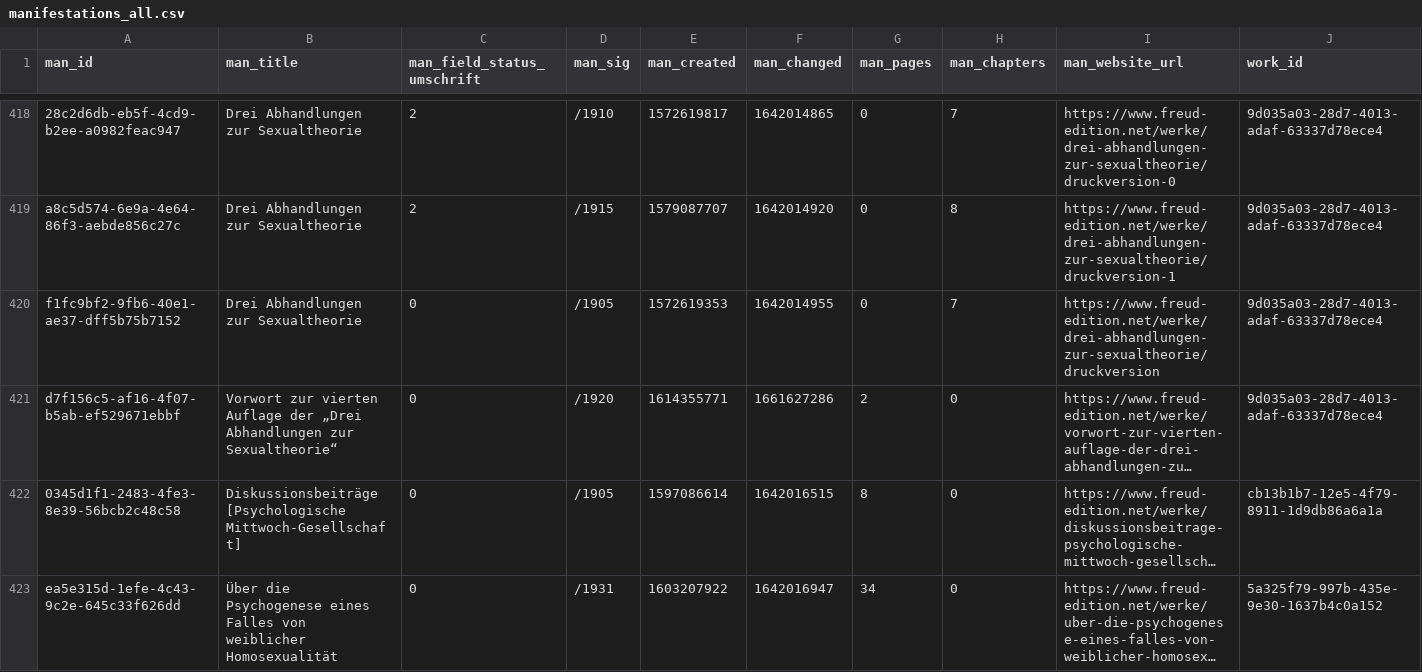
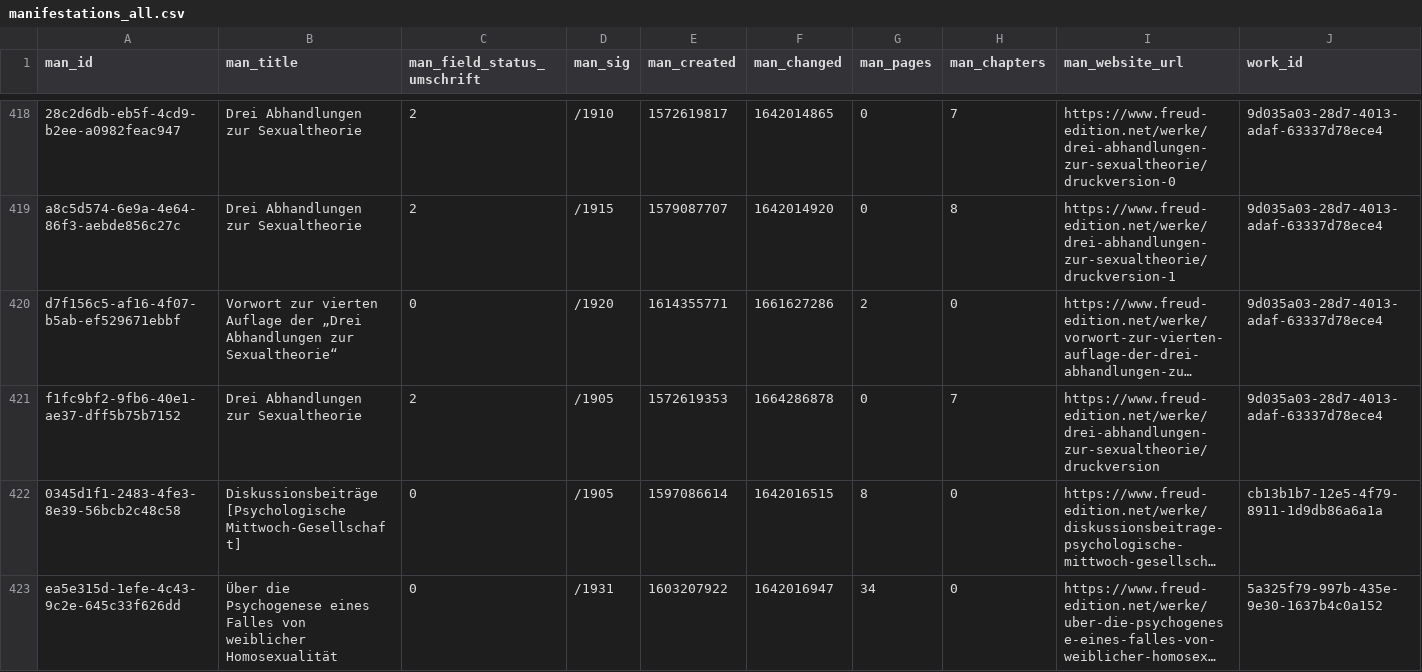
Before and after one commit to freud-digital/frd-reporting, a CSV file: html/data/manifestations_all.csv, drawn as a sheet; only a part is shown, gaps mark what is left out; long unchanged cells end in …; removed rows and columns are numbered as before the commit, all else as after; rows hold the shown columns only; the diff names each change by its address in the sheet, - before the commit and + after, or states it on an @@ line.

```diff
--- a/html/data/manifestations_all.csv
+++ b/html/data/manifestations_all.csv
-row 420: f1fc9bf2-9fb6-40e1-ae37-dff5b75b7152 | Drei Abhandlungen zur Sexualtheorie | 0 | /1905 | 1572619353 | 1642014955 | 0 | 7 | https://www.freud-edition.net/werke/drei-abhandlungen-zur-sexualtheorie/druckversion | 9d035a03-28d7-4013-adaf-63337d78ece4
+row 421: f1fc9bf2-9fb6-40e1-ae37-dff5b75b7152 | Drei Abhandlungen zur Sexualtheorie | 2 | /1905 | 1572619353 | 1664286878 | 0 | 7 | https://www.freud-edition.net/werke/drei-abhandlungen-zur-sexualtheorie/druckversion | 9d035a03-28d7-4013-adaf-63337d78ece4
```
Also changed, not shown: html/data/manifestations.csv, 6 other files.
